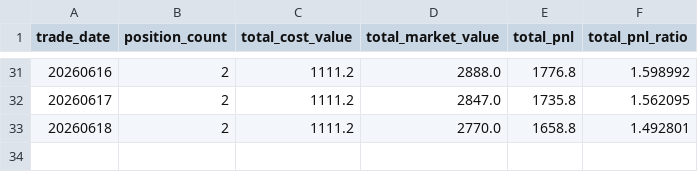
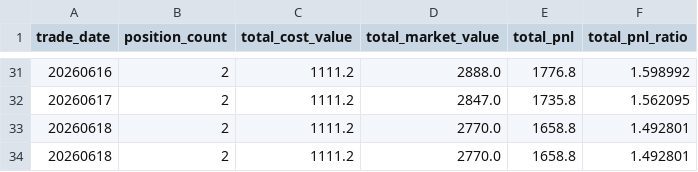
Before and after one commit to Leiwei286/revenue_curve, a CSV file: portfolio_history.csv, drawn as a sheet; only a part is shown, gaps mark what is left out.

```diff
--- a/portfolio_history.csv
+++ b/portfolio_history.csv
@@ -33 +33,2 @@
 20260618,2,1111.2,2770.0,1658.8,1.492801
+20260618,2,1111.2,2770.0,1658.8,1.492801
```
Also changed, not shown: 2 other files.
